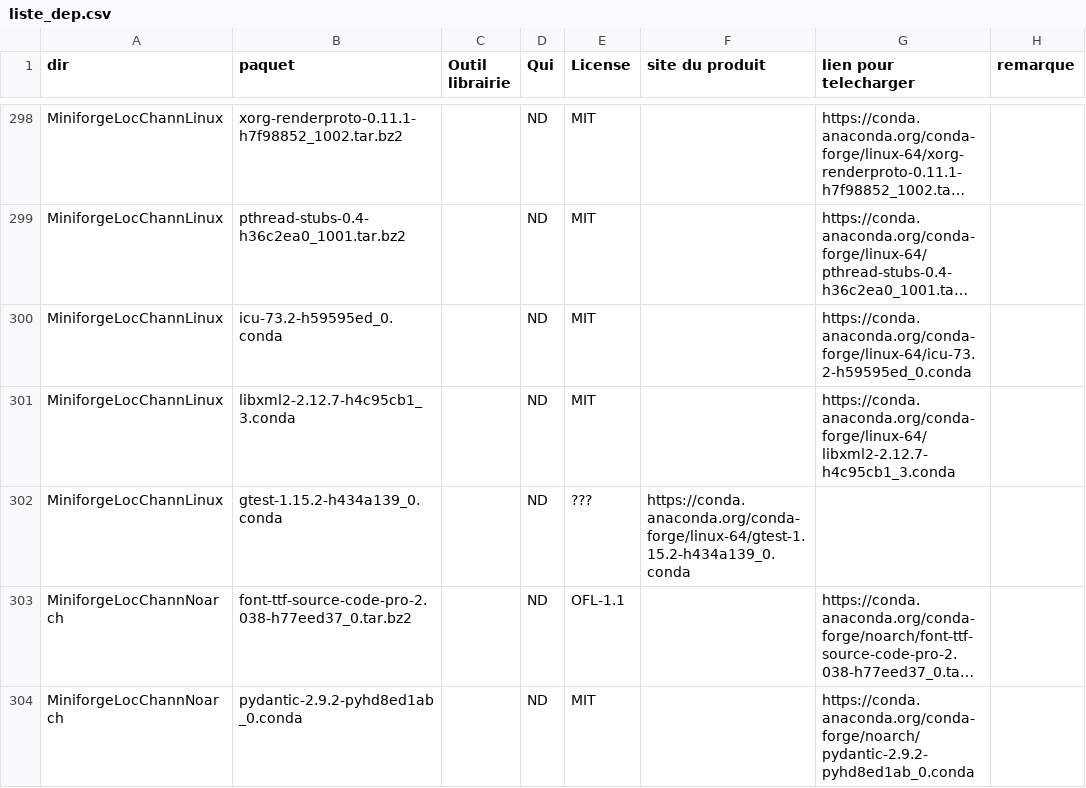
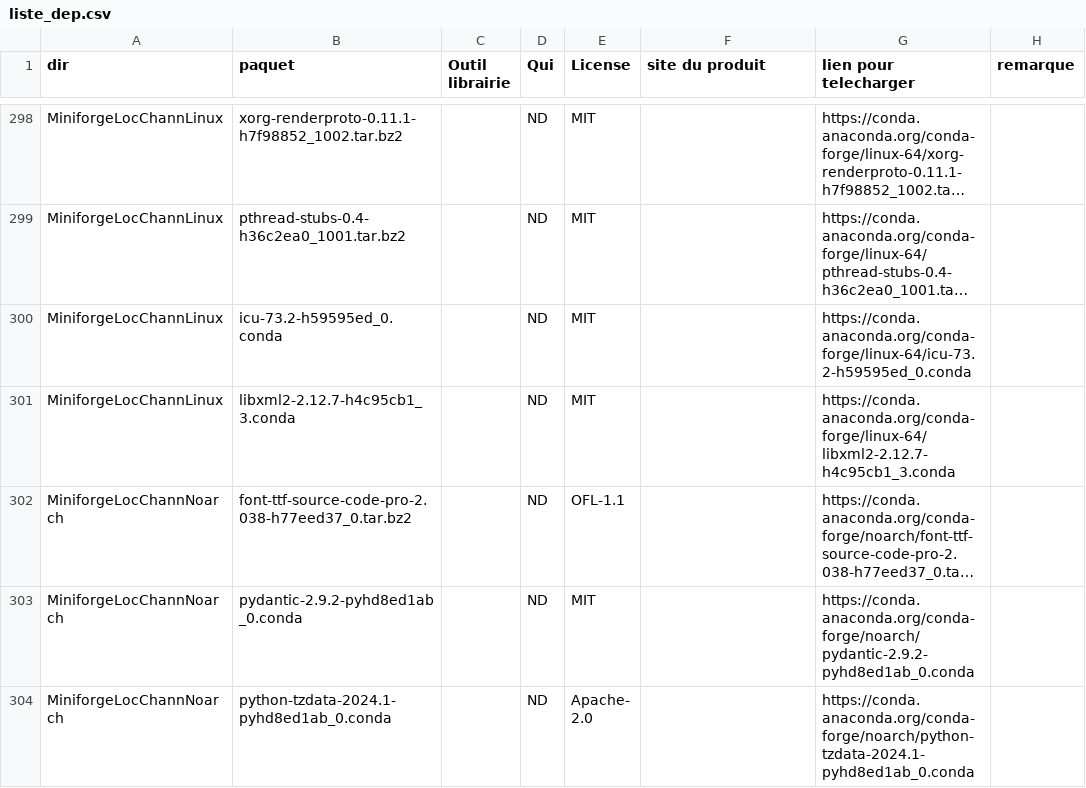
Before and after one commit to cea-trust-platform/trust-code, a CSV file: bin/gestion_externalpackages/liste_dep.csv, drawn as a sheet; only a part is shown, gaps mark what is left out; the shorter side is filled out with more unchanged rows; long unchanged cells end in …; the diff names each change by its address in the sheet, - before the commit and + after, or states it on an @@ line.

Commit message:
[externalpackages] Remove gtest

```diff
--- a/bin/gestion_externalpackages/liste_dep.csv
+++ b/bin/gestion_externalpackages/liste_dep.csv
-row 302: MiniforgeLocChannLinux | gtest-1.15.2-h434a139_0.conda |  | ND | ??? | https://conda.anaconda.org/conda-forge/linux-64/gtest-1.15.2-h434a139_0.conda
```
Also changed, not shown: 3 other files.
